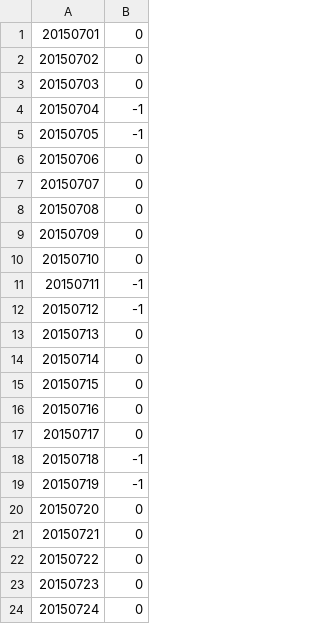
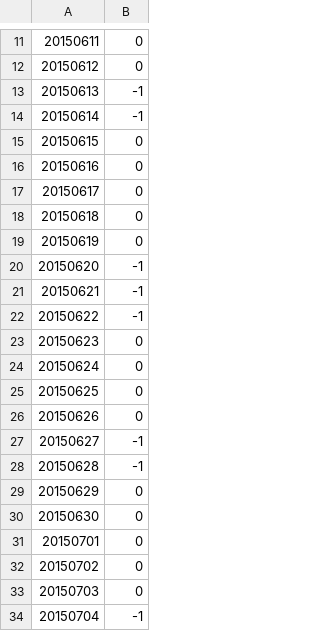
Before and after one commit to lvjianjian/IJCAI-17-tianchi, a CSV file: data/holiday.csv, drawn as a sheet; only a part is shown, gaps mark what is left out; the shorter side is filled out with more unchanged rows; the diff covers the shown part only; the diff names each change by its address in the sheet, - before the commit and + after, or states it on an @@ line.

Commit message:
add date preprocess:DataRevision

```diff
--- a/data/holiday.csv
+++ b/data/holiday.csv
+row 11: 20150611 | 0
+row 12: 20150612 | 0
+row 13: 20150613 | -1
+row 14: 20150614 | -1
+row 15: 20150615 | 0
+row 16: 20150616 | 0
+row 17: 20150617 | 0
+row 18: 20150618 | 0
+row 19: 20150619 | 0
+row 20: 20150620 | -1
+row 21: 20150621 | -1
+row 22: 20150622 | -1
+row 23: 20150623 | 0
+row 24: 20150624 | 0
+row 25: 20150625 | 0
+row 26: 20150626 | 0
+row 27: 20150627 | -1
+row 28: 20150628 | -1
+row 29: 20150629 | 0
+row 30: 20150630 | 0
```
Also changed, not shown: 10 added rows elsewhere in this file, 3 other files.
